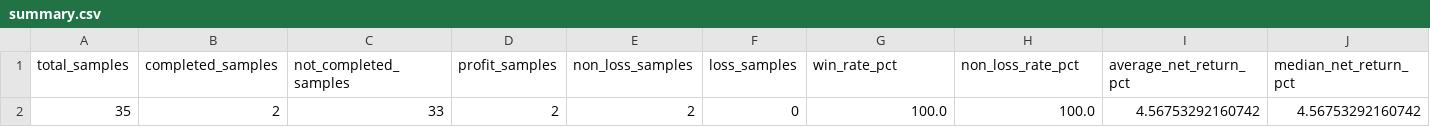
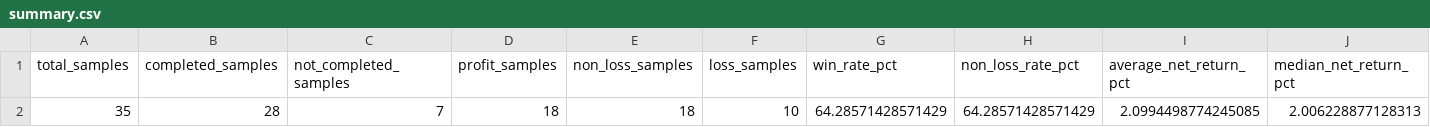
Before and after one commit to Yuhao-Su931/my-web-project, a CSV file: results/summary.csv, drawn as a sheet; only a part is shown; removed rows and columns are numbered as before the commit, all else as after; rows hold the shown columns only; the diff names each change by its address in the sheet, - before the commit and + after, or states it on an @@ line.

```diff
--- a/results/summary.csv
+++ b/results/summary.csv
-row 2: 35 | 2 | 33 | 2 | 2 | 0 | 100.0 | 100.0 | 4.56753292160742 | 4.56753292160742
+row 2: 35 | 28 | 7 | 18 | 18 | 10 | 64.28571428571429 | 64.28571428571429 | 2.0994498774245085 | 2.006228877128313
```
Also changed, not shown: results/all_35_results.csv, results/summary_by_date.csv, 30 other files.
